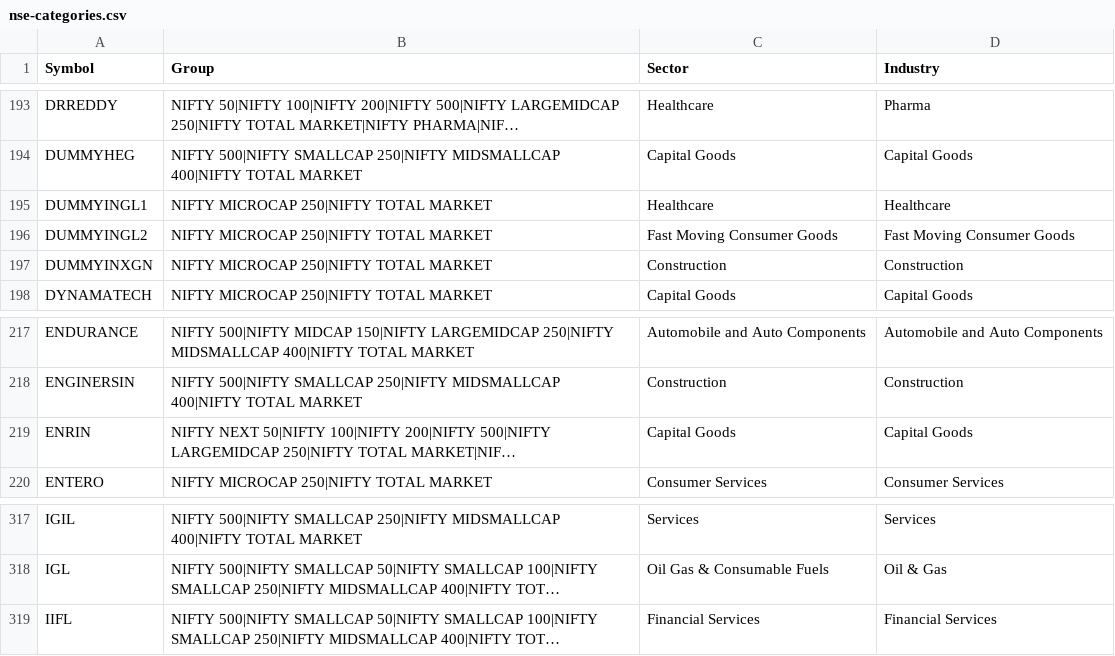
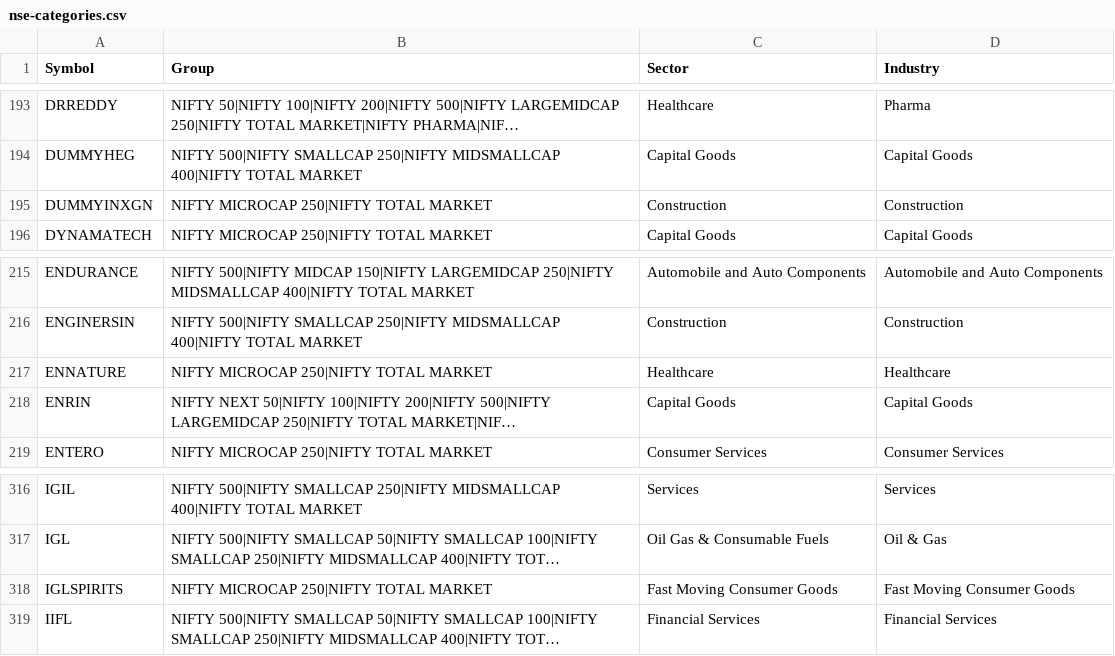
Before and after one commit to daksheshpatelinddp/amibroker-web-engine, a CSV file: nse-categories.csv, drawn as a sheet; only a part is shown, gaps mark what is left out; long unchanged cells end in …; removed rows and columns are numbered as before the commit, all else as after; the diff names each change by its address in the sheet, - before the commit and + after, or states it on an @@ line.

```diff
--- a/nse-categories.csv
+++ b/nse-categories.csv
-row 195: DUMMYINGL1 | NIFTY MICROCAP 250|NIFTY TOTAL MARKET | Healthcare | Healthcare
-row 196: DUMMYINGL2 | NIFTY MICROCAP 250|NIFTY TOTAL MARKET | Fast Moving Consumer Goods | Fast Moving Consumer Goods
+row 217: ENNATURE | NIFTY MICROCAP 250|NIFTY TOTAL MARKET | Healthcare | Healthcare
+row 318: IGLSPIRITS | NIFTY MICROCAP 250|NIFTY TOTAL MARKET | Fast Moving Consumer Goods | Fast Moving Consumer Goods
```
Also changed, not shown: nse-categories-groups.csv, nse-categories-sectors.csv.
